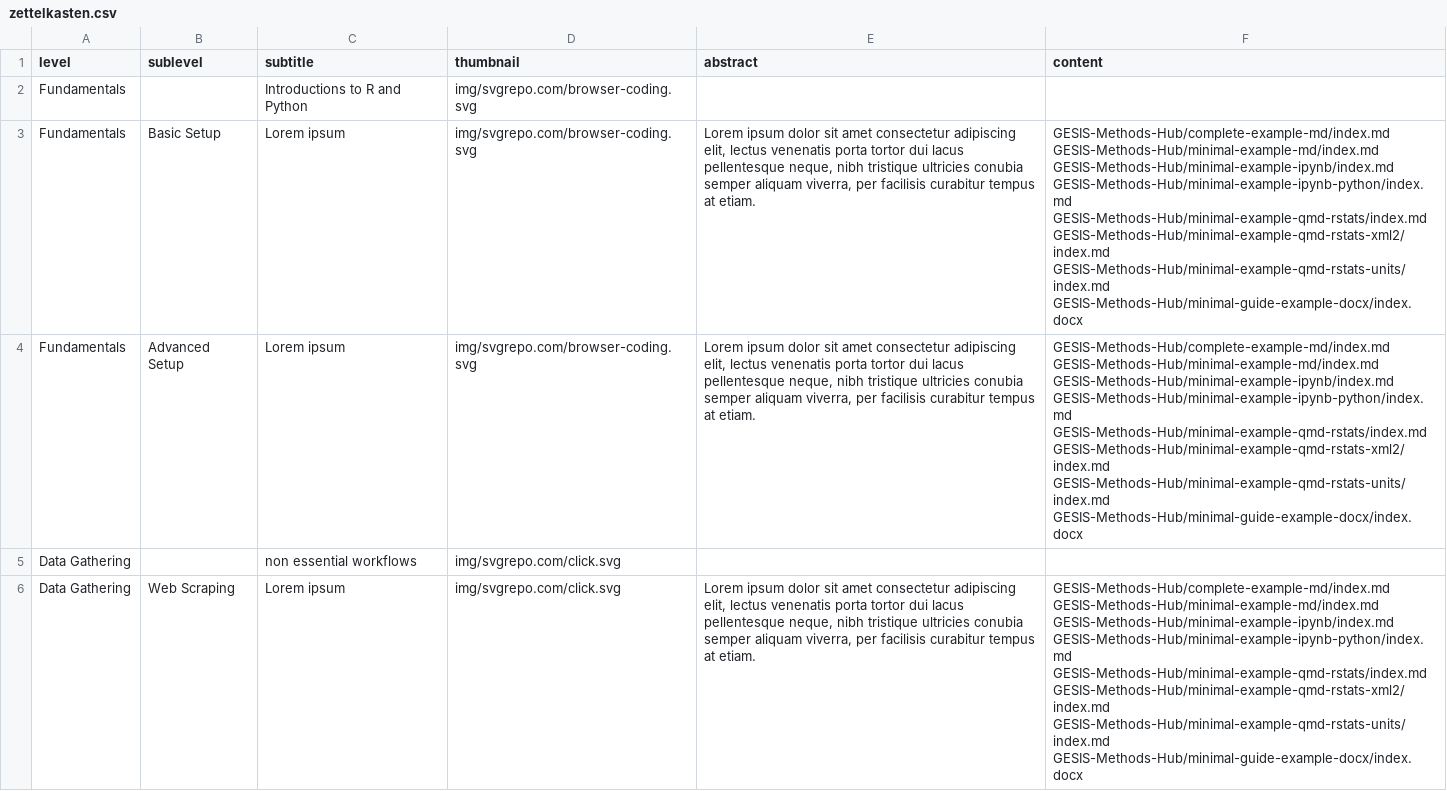
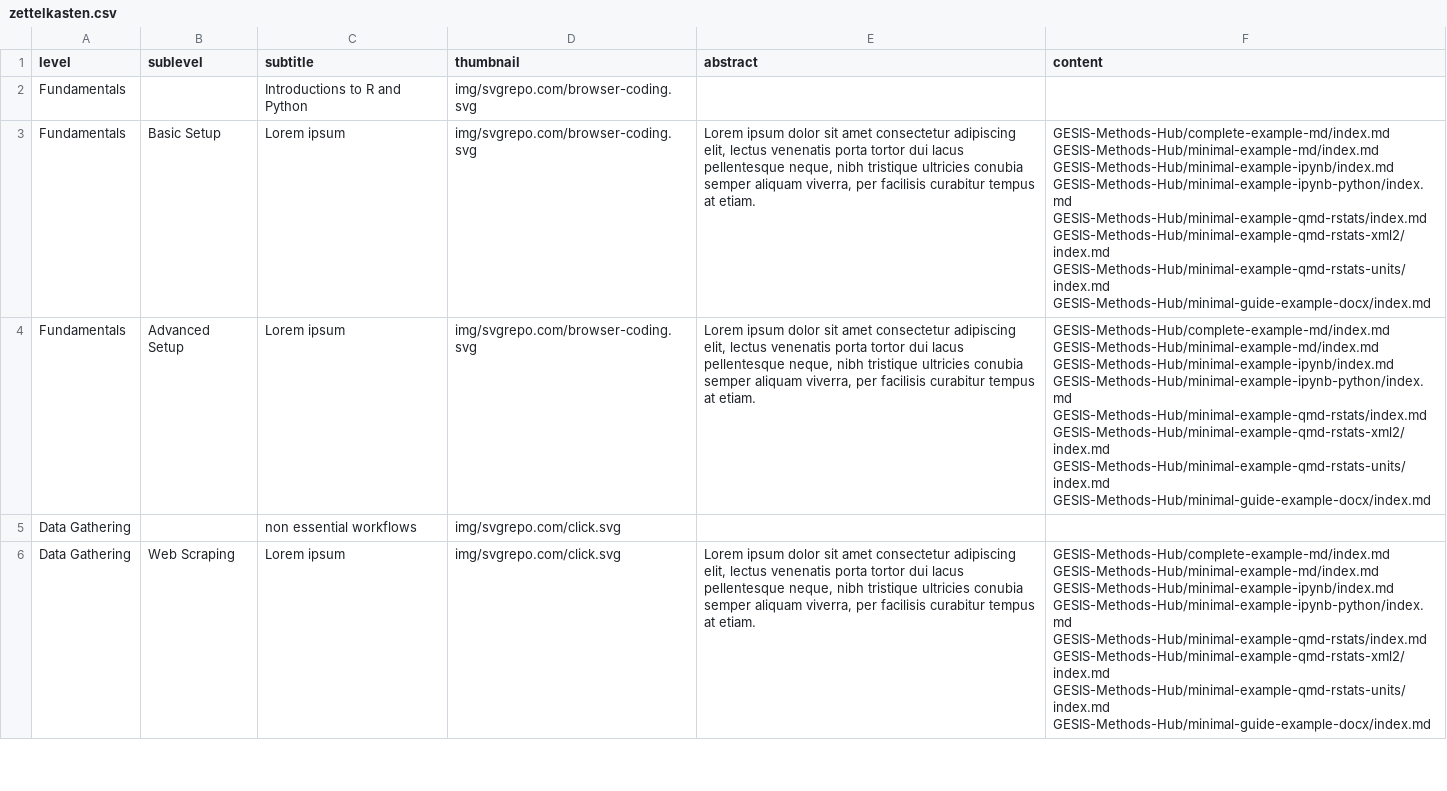
Before and after one commit to GESIS-Methods-Hub/andrew, a CSV file: demo/zettelkasten.csv, drawn as a sheet; only a part is shown; the diff covers the shown part only.

Commit message:
Fix information in navigation cards

```diff
--- a/demo/zettelkasten.csv
+++ b/demo/zettelkasten.csv
@@ -2,26 +2,26 @@ level,sublevel,subtitle,thumbnail,abstract,content
 Fundamentals,,Introductions to R and Python,img/svgrepo.com/browser-coding.svg,,
-Fundamentals,Basic Setup,Lorem ipsum,img/svgrepo.com/browser-coding.svg,"Lorem ipsum dolor sit amet consectetur adipiscing elit, lectus venenatis porta tortor dui lacus pellentesque neque, nibh tristique ultricies conubia semper aliquam viverra, per facilisis curabitur tempus at etiam.","GESIS-Methods-Hub/complete-example-md/index.md
-GESIS-Methods-Hub/minimal-example-md/index.md
-GESIS-Methods-Hub/minimal-example-ipynb/index.md
-GESIS-Methods-Hub/minimal-example-ipynb-python/index.md
-GESIS-Methods-Hub/minimal-example-qmd-rstats/index.md
-GESIS-Methods-Hub/minimal-example-qmd-rstats-xml2/index.md
-GESIS-Methods-Hub/minimal-example-qmd-rstats-units/index.md
-GESIS-Methods-Hub/minimal-guide-example-docx/index.docx"
-Fundamentals,Advanced Setup,Lorem ipsum,img/svgrepo.com/browser-coding.svg,"Lorem ipsum dolor sit amet consectetur adipiscing elit, lectus venenatis porta tortor dui lacus pellentesque neque, nibh tristique ultricies conubia semper aliquam viverra, per facilisis curabitur tempus at etiam.","GESIS-Methods-Hub/complete-example-md/index.md
-GESIS-Methods-Hub/minimal-example-md/index.md
-GESIS-Methods-Hub/minimal-example-ipynb/index.md
-GESIS-Methods-Hub/minimal-example-ipynb-python/index.md
-GESIS-Methods-Hub/minimal-example-qmd-rstats/index.md
-GESIS-Methods-Hub/minimal-example-qmd-rstats-xml2/index.md
-GESIS-Methods-Hub/minimal-example-qmd-rstats-units/index.md
-GESIS-Methods-Hub/minimal-guide-example-docx/index.docx"
+Fundamentals,Basic Setup,Lorem ipsum,img/svgrepo.com/browser-coding.svg,"Lorem ipsum dolor sit amet consectetur adipiscing elit, lectus venenatis porta tortor dui lacus pellentesque neque, nibh tristique ultricies conubia semper aliquam viverra, per facilisis curabitur tempus at etiam.","GESIS-Methods-Hub/complete-example-md/index.md
+GESIS-Methods-Hub/minimal-example-md/index.md
+GESIS-Methods-Hub/minimal-example-ipynb/index.md
+GESIS-Methods-Hub/minimal-example-ipynb-python/index.md
+GESIS-Methods-Hub/minimal-example-qmd-rstats/index.md
+GESIS-Methods-Hub/minimal-example-qmd-rstats-xml2/index.md
+GESIS-Methods-Hub/minimal-example-qmd-rstats-units/index.md
+GESIS-Methods-Hub/minimal-guide-example-docx/index.md"
+Fundamentals,Advanced Setup,Lorem ipsum,img/svgrepo.com/browser-coding.svg,"Lorem ipsum dolor sit amet consectetur adipiscing elit, lectus venenatis porta tortor dui lacus pellentesque neque, nibh tristique ultricies conubia semper aliquam viverra, per facilisis curabitur tempus at etiam.","GESIS-Methods-Hub/complete-example-md/index.md
+GESIS-Methods-Hub/minimal-example-md/index.md
+GESIS-Methods-Hub/minimal-example-ipynb/index.md
+GESIS-Methods-Hub/minimal-example-ipynb-python/index.md
+GESIS-Methods-Hub/minimal-example-qmd-rstats/index.md
+GESIS-Methods-Hub/minimal-example-qmd-rstats-xml2/index.md
+GESIS-Methods-Hub/minimal-example-qmd-rstats-units/index.md
+GESIS-Methods-Hub/minimal-guide-example-docx/index.md"
 Data Gathering,,non essential workflows,img/svgrepo.com/click.svg,,
-Data Gathering,Web Scraping,Lorem ipsum,img/svgrepo.com/click.svg,"Lorem ipsum dolor sit amet consectetur adipiscing elit, lectus venenatis porta tortor dui lacus pellentesque neque, nibh tristique ultricies conubia semper aliquam viverra, per facilisis curabitur tempus at etiam.","GESIS-Methods-Hub/complete-example-md/index.md
-GESIS-Methods-Hub/minimal-example-md/index.md
-GESIS-Methods-Hub/minimal-example-ipynb/index.md
-GESIS-Methods-Hub/minimal-example-ipynb-python/index.md
-GESIS-Methods-Hub/minimal-example-qmd-rstats/index.md
-GESIS-Methods-Hub/minimal-example-qmd-rstats-xml2/index.md
-GESIS-Methods-Hub/minimal-example-qmd-rstats-units/index.md
-GESIS-Methods-Hub/minimal-guide-example-docx/index.docx"
+Data Gathering,Web Scraping,Lorem ipsum,img/svgrepo.com/click.svg,"Lorem ipsum dolor sit amet consectetur adipiscing elit, lectus venenatis porta tortor dui lacus pellentesque neque, nibh tristique ultricies conubia semper aliquam viverra, per facilisis curabitur tempus at etiam.","GESIS-Methods-Hub/complete-example-md/index.md
+GESIS-Methods-Hub/minimal-example-md/index.md
+GESIS-Methods-Hub/minimal-example-ipynb/index.md
+GESIS-Methods-Hub/minimal-example-ipynb-python/index.md
+GESIS-Methods-Hub/minimal-example-qmd-rstats/index.md
+GESIS-Methods-Hub/minimal-example-qmd-rstats-xml2/index.md
+GESIS-Methods-Hub/minimal-example-qmd-rstats-units/index.md
+GESIS-Methods-Hub/minimal-guide-example-docx/index.md"
```
Also changed, not shown: 3 edited cells elsewhere in this file.
